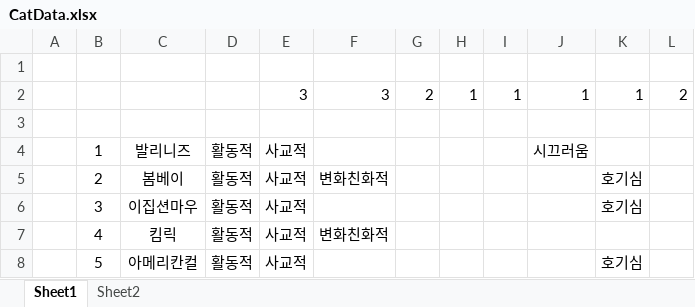
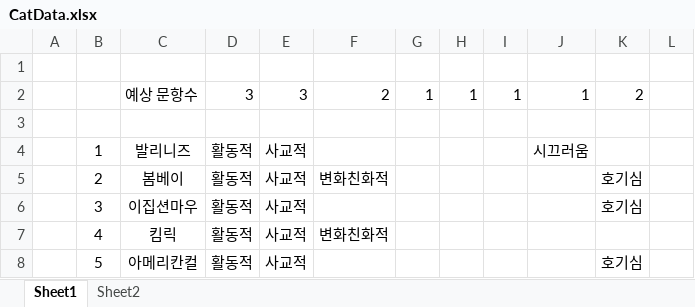
Before and after one commit to SongYG77/MBTI_CAT, an Excel workbook: CatData.xlsx, sheet Sheet1, drawn as a sheet; only a part is shown; values as stored, in another font and other column widths than the file's, no borders; removed rows and columns are numbered as before the commit, all else as after; the diff names each change by its address in the sheet, - before the commit and + after, or states it on an @@ line.

```diff
--- a/CatData.xlsx (sheet Sheet1)
+++ b/CatData.xlsx (sheet Sheet1)
-row 2:  |  |  |  | 3 | 3 | 2 | 1 | 1 | 1 | 1 | 2
+row 2:  |  | 예상 문항수 | 3 | 3 | 2 | 1 | 1 | 1 | 1 | 2
```
Also changed, not shown: 2 other files.
